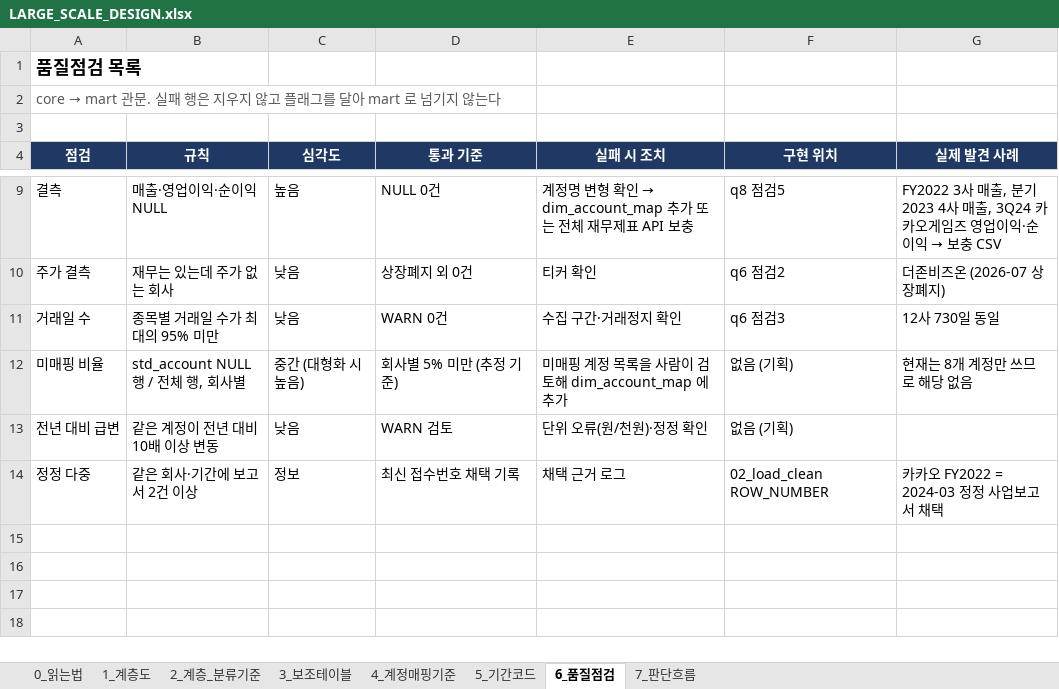
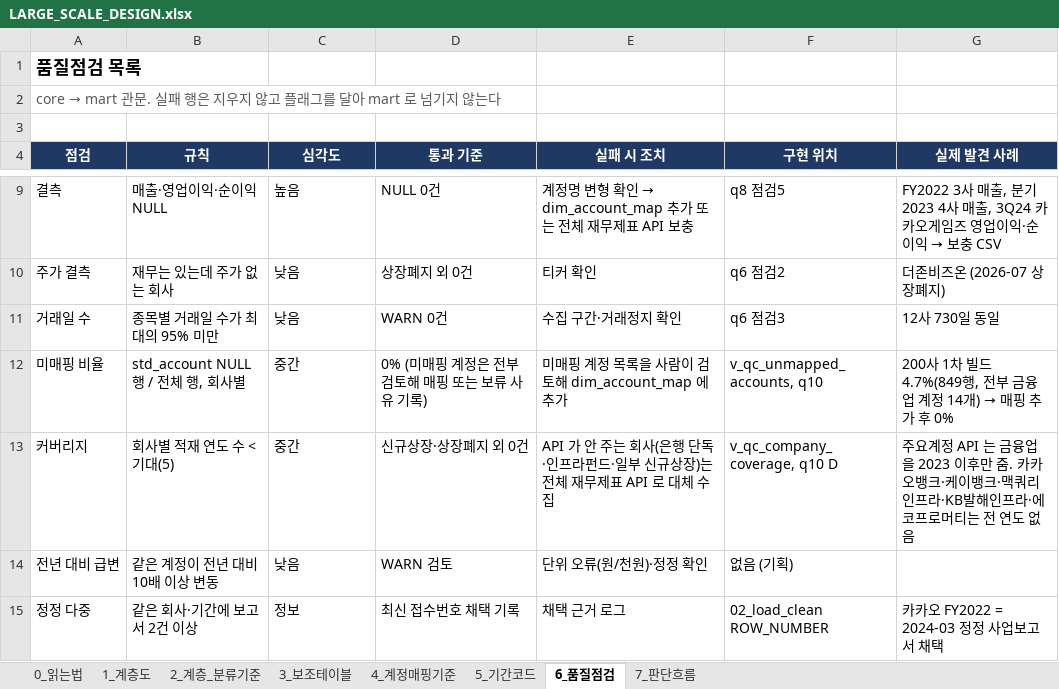
Before and after one commit to dhpark19955-code/dart-sql-portfolio, an Excel workbook: docs/LARGE_SCALE_DESIGN.xlsx, sheet 6_품질점검, drawn as a sheet; only a part is shown, gaps mark what is left out; values as stored, in another font and other column widths than the file's, no borders; the diff names each change by its address in the sheet, - before the commit and + after, or states it on an @@ line.

```diff
--- a/docs/LARGE_SCALE_DESIGN.xlsx (sheet 6_품질점검)
+++ b/docs/LARGE_SCALE_DESIGN.xlsx (sheet 6_품질점검)
-C12 (심각도): 중간 (대형화 시 높음)
+C12 (심각도): 중간
-D12 (통과 기준): 회사별 5% 미만 (추정 기준)
+D12 (통과 기준): 0% (미매핑 계정은 전부 검토해 매핑 또는 보류 사유 기록)
-F12 (구현 위치): 없음 (기획)
+F12 (구현 위치): v_qc_unmapped_accounts, q10
@@ G12 (실제 발견 사례): 현재는 8개 계정만 쓰므로 해당 없음 → 200사 1차 빌드 4.7%(849행, 전부 금융업 계정 14개) → 매핑 추가 후 0% @@
+row 13: 커버리지 | 회사별 적재 연도 수 < 기대(5) | 중간 | 신규상장·상장폐지 외 0건 | API 가 안 주는 회사(은행 단독·인프라펀드·일부 신규상장)는 전체 재무제표 API 로 대체 수집 | v_qc_company_coverage, q10 D | 주요계정 API 는 금융업을 2023 이후만 줌. 카카오뱅크·케이뱅크·맥쿼리인프라·KB발해인프라·에코프로머티는 전 연도 없음
```
Also changed, not shown: sheet 2_계층_분류기준, sheet 0_읽는법, 28 other files.
